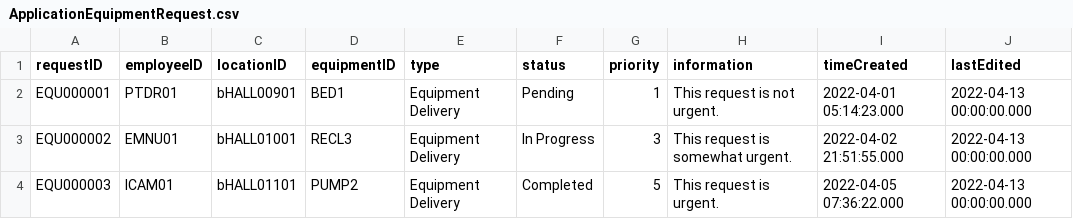
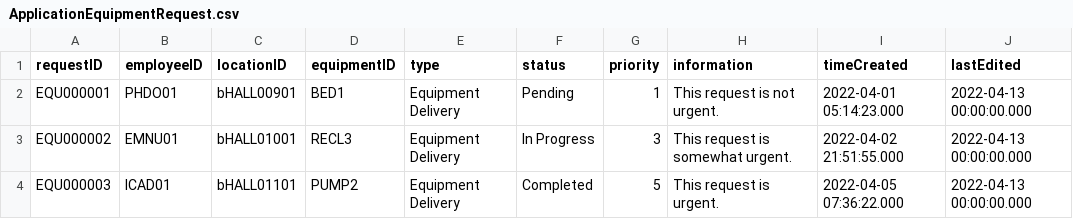
Before and after one commit to CS3733-D22-Team-B/CS3733-D22-Team-B-Application, a CSV file: src/main/resources/edu/wpi/cs3733/D22/teamB/databases/CSVs/ApplicationEquipmentRequest.csv, drawn as a sheet.

```diff
--- a/src/main/resources/edu/wpi/cs3733/D22/teamB/databases/CSVs/ApplicationEquipmentRequest.csv
+++ b/src/main/resources/edu/wpi/cs3733/D22/teamB/databases/CSVs/ApplicationEquipmentRequest.csv
@@ -1,4 +1,4 @@
 requestID,employeeID,locationID,equipmentID,type,status,priority,information,timeCreated,lastEdited
-EQU000001,PTDR01,bHALL00901,BED1,Equipment Delivery,Pending,1,This request is not urgent.,2022-04-01 05:14:23.000,2022-04-13 00:00:00.000
+EQU000001,PHDO01,bHALL00901,BED1,Equipment Delivery,Pending,1,This request is not urgent.,2022-04-01 05:14:23.000,2022-04-13 00:00:00.000
 EQU000002,EMNU01,bHALL01001,RECL3,Equipment Delivery,In Progress,3,This request is somewhat urgent. ,2022-04-02 21:51:55.000,2022-04-13 00:00:00.000
-EQU000003,ICAM01,bHALL01101,PUMP2,Equipment Delivery,Completed,5,This request is urgent.,2022-04-05 07:36:22.000,2022-04-13 00:00:00.000
+EQU000003,ICAD01,bHALL01101,PUMP2,Equipment Delivery,Completed,5,This request is urgent.,2022-04-05 07:36:22.000,2022-04-13 00:00:00.000
```
Also changed, not shown: src/main/resources/edu/wpi/cs3733/D22/teamB/databases/CSVs/ApplicationEmployees.csv, src/main/resources/edu/wpi/cs3733/D22/teamB/databases/CSVs/ApplicationLabRequest.csv, 23 other files.
